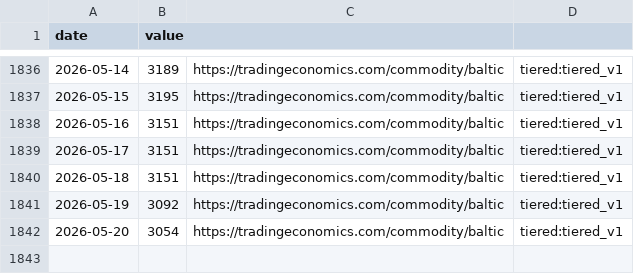
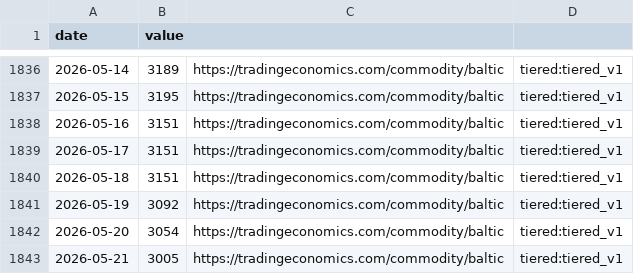
Before and after one commit to aniketkulkarni420/india-risk-monitor, a CSV file: data/history/baltic_dry_index.csv, drawn as a sheet; only a part is shown, gaps mark what is left out.

```diff
--- a/data/history/baltic_dry_index.csv
+++ b/data/history/baltic_dry_index.csv
@@ -1842 +1842,2 @@ date,value
 2026-05-20,3054,https://tradingeconomics.com/commodity/baltic,tiered:tiered_v1
+2026-05-21,3005,https://tradingeconomics.com/commodity/baltic,tiered:tiered_v1
```
Also changed, not shown: data/history/brent_crude.csv, data/history/dxy.csv, 18 other files.
